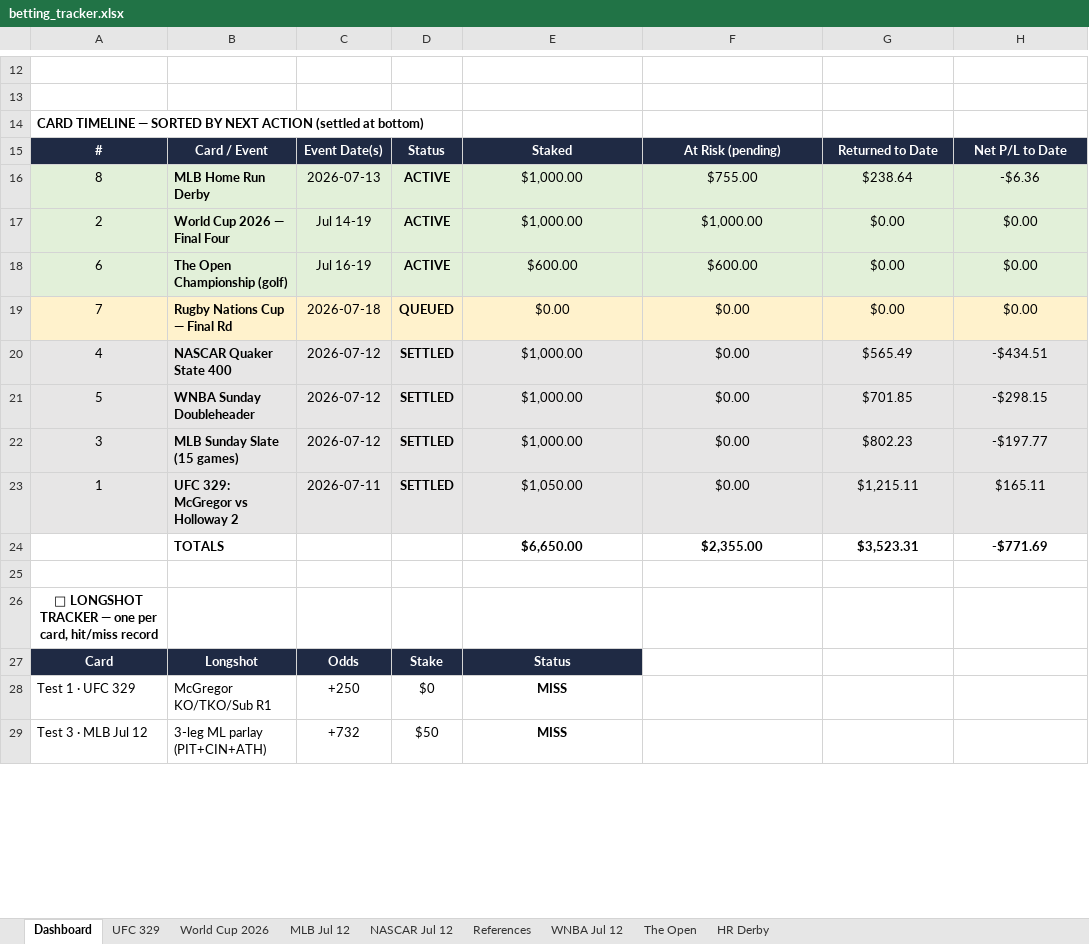
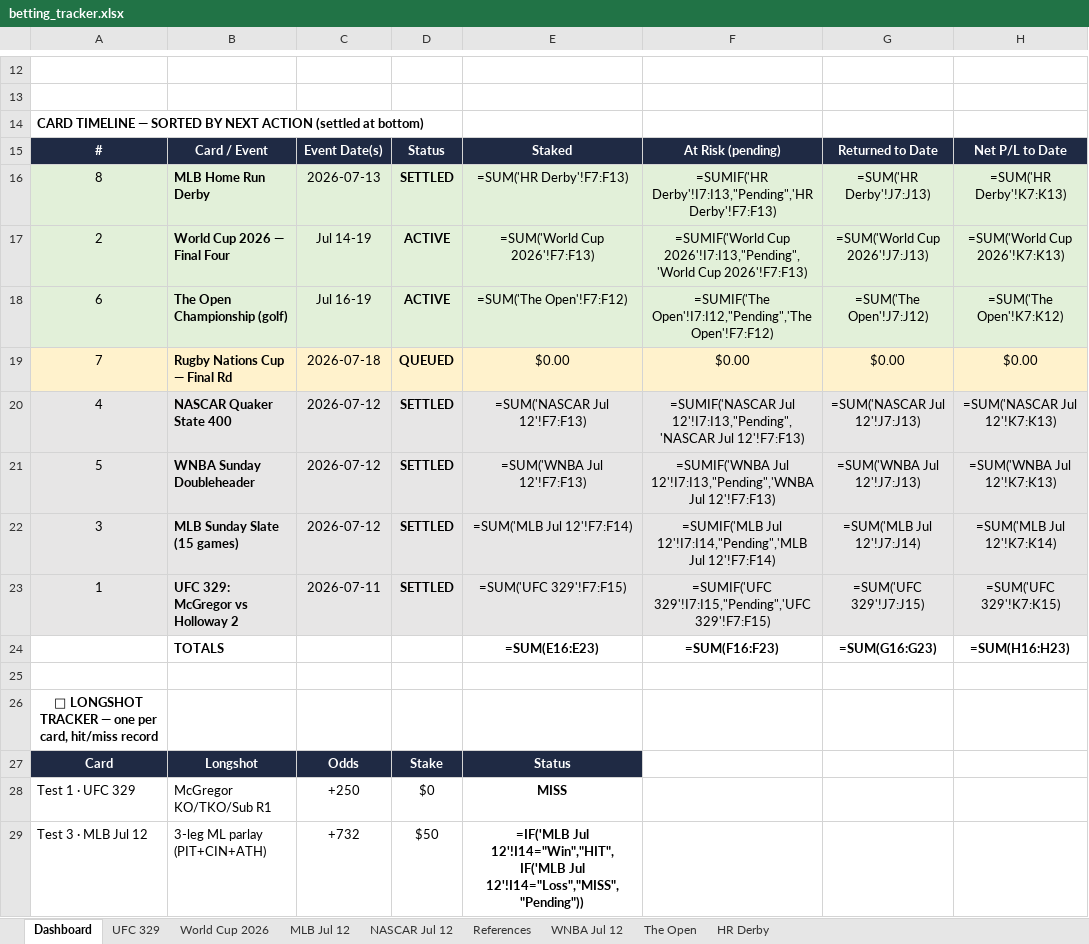
Before and after one commit to Jduchock/BettingPredictor, an Excel workbook: betting_tracker.xlsx, sheet Dashboard, drawn as a sheet; only a part is shown, gaps mark what is left out; values as stored, in another font and other column widths than the file's, no borders; formulas without a stored value are shown as written; conditional formats not drawn; removed rows and columns are numbered as before the commit, all else as after; the diff covers the shown part only; the diff names each change by its address in the sheet, - before the commit and + after, or states it on an @@ line.

```diff
--- a/betting_tracker.xlsx (sheet Dashboard)
+++ b/betting_tracker.xlsx (sheet Dashboard)
-D16: ACTIVE
+D16: SETTLED
-E16: $1,000.00
+E16: =SUM('HR Derby'!F7:F13)
-F16: $755.00
+F16: =SUMIF('HR Derby'!I7:I13,"Pending",'HR Derby'!F7:F13)
-G16: $238.64
+G16: =SUM('HR Derby'!J7:J13)
-H16: -$6.36
+H16: =SUM('HR Derby'!K7:K13)
-E17: $1,000.00
+E17: =SUM('World Cup 2026'!F7:F13)
-F17: $1,000.00
+F17: =SUMIF('World Cup 2026'!I7:I13,"Pending",'World Cup 2026'!F7:F13)
-G17: $0.00
+G17: =SUM('World Cup 2026'!J7:J13)
-H17: $0.00
+H17: =SUM('World Cup 2026'!K7:K13)
-E18: $600.00
+E18: =SUM('The Open'!F7:F12)
-F18: $600.00
+F18: =SUMIF('The Open'!I7:I12,"Pending",'The Open'!F7:F12)
-G18: $0.00
+G18: =SUM('The Open'!J7:J12)
-H18: $0.00
+H18: =SUM('The Open'!K7:K12)
-E20: $1,000.00
+E20: =SUM('NASCAR Jul 12'!F7:F13)
-F20: $0.00
+F20: =SUMIF('NASCAR Jul 12'!I7:I13,"Pending",'NASCAR Jul 12'!F7:F13)
-G20: $565.49
+G20: =SUM('NASCAR Jul 12'!J7:J13)
-H20: -$434.51
+H20: =SUM('NASCAR Jul 12'!K7:K13)
-E21: $1,000.00
+E21: =SUM('WNBA Jul 12'!F7:F13)
-F21: $0.00
+F21: =SUMIF('WNBA Jul 12'!I7:I13,"Pending",'WNBA Jul 12'!F7:F13)
-G21: $701.85
+G21: =SUM('WNBA Jul 12'!J7:J13)
-H21: -$298.15
+H21: =SUM('WNBA Jul 12'!K7:K13)
-E22: $1,000.00
+E22: =SUM('MLB Jul 12'!F7:F14)
-F22: $0.00
+F22: =SUMIF('MLB Jul 12'!I7:I14,"Pending",'MLB Jul 12'!F7:F14)
-G22: $802.23
+G22: =SUM('MLB Jul 12'!J7:J14)
-H22: -$197.77
+H22: =SUM('MLB Jul 12'!K7:K14)
-E23: $1,050.00
+E23: =SUM('UFC 329'!F7:F15)
-F23: $0.00
+F23: =SUMIF('UFC 329'!I7:I15,"Pending",'UFC 329'!F7:F15)
-G23: $1,215.11
+G23: =SUM('UFC 329'!J7:J15)
-H23: $165.11
+H23: =SUM('UFC 329'!K7:K15)
-row 24:  | TOTALS |  |  | $6,650.00 | $2,355.00 | $3,523.31 | -$771.69
+row 24:  | TOTALS |  |  | =SUM(E16:E23) | =SUM(F16:F23) | =SUM(G16:G23) | =SUM(H16:H23)
-E29: MISS
+E29: =IF('MLB Jul 12'!I14="Win","HIT",IF('MLB Jul 12'!I14="Loss","MISS","Pending"))
```
Also changed, not shown: 10 edited cells elsewhere in this sheet, sheet HR Derby, sheet UFC 329, sheet MLB Jul 12, sheet WNBA Jul 12, sheet NASCAR Jul 12, sheet World Cup 2026, 1 more sheet, 8 other files.
